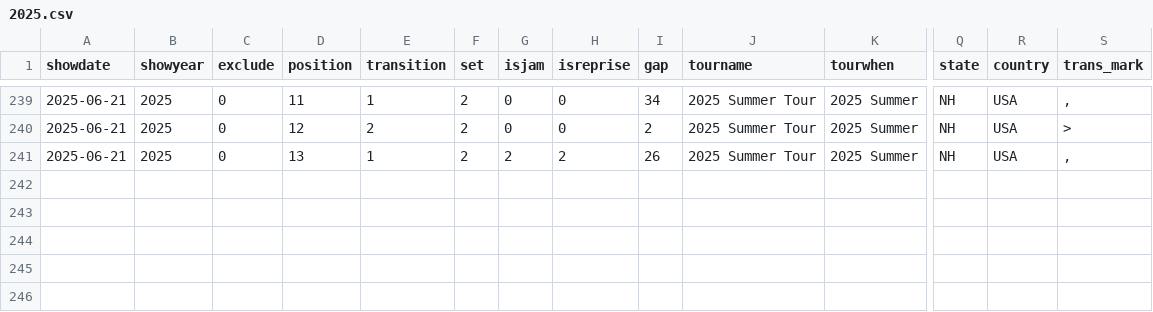
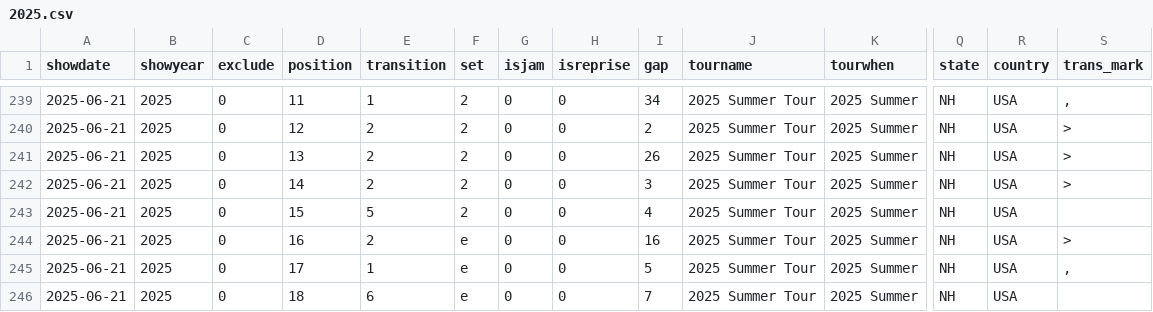
Before and after one commit to jwenerd/phish_setlists, a CSV file: data/csv/2025.csv, drawn as a sheet; only a part is shown, gaps mark what is left out; rows hold the shown columns only; the diff names each change by its address in the sheet, - before the commit and + after, or states it on an @@ line.

```diff
--- a/data/csv/2025.csv
+++ b/data/csv/2025.csv
-E241 (transition): 1
+E241 (transition): 2
-G241 (isjam): 2
+G241 (isjam): 0
-H241 (isreprise): 2
+H241 (isreprise): 0
-S241 (trans_mark): ,
+S241 (trans_mark): >
+row 242: 2025-06-21 | 2025 | 0 | 14 | 2 | 2 | 0 | 0 | 3 | 2025 Summer Tour | 2025 Summer | NH | USA | >
+row 243: 2025-06-21 | 2025 | 0 | 15 | 5 | 2 | 0 | 0 | 4 | 2025 Summer Tour | 2025 Summer | NH | USA
+row 244: 2025-06-21 | 2025 | 0 | 16 | 2 | e | 0 | 0 | 16 | 2025 Summer Tour | 2025 Summer | NH | USA | >
+row 245: 2025-06-21 | 2025 | 0 | 17 | 1 | e | 0 | 0 | 5 | 2025 Summer Tour | 2025 Summer | NH | USA | ,
+row 246: 2025-06-21 | 2025 | 0 | 18 | 6 | e | 0 | 0 | 7 | 2025 Summer Tour | 2025 Summer | NH | USA
```
Also changed, not shown: data/csv/1989.csv, data/csv/1990.csv, 6 other files.
